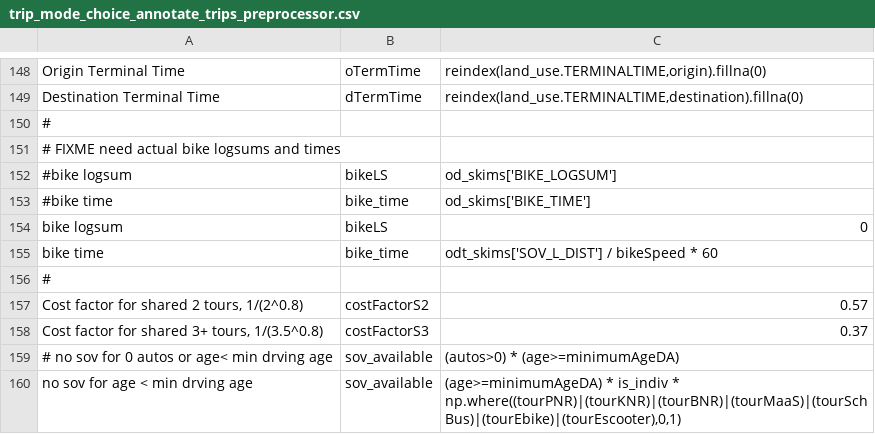
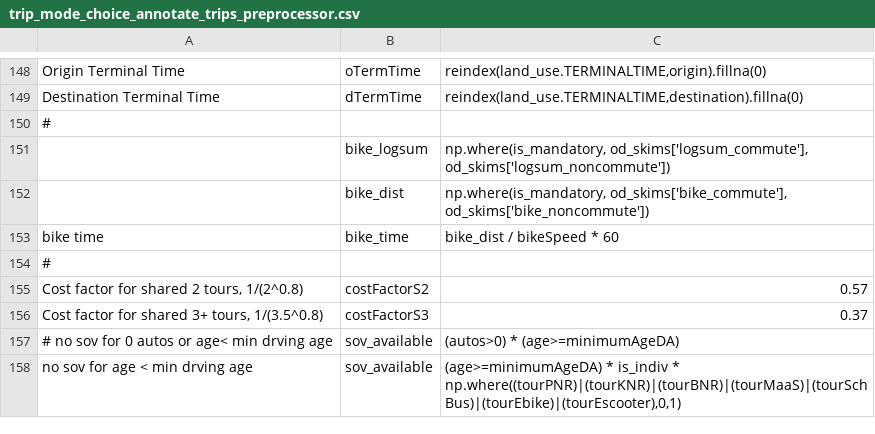
Before and after one commit to RSGInc/SimOR, a CSV file: resident/configs/trip_mode_choice_annotate_trips_preprocessor.csv, drawn as a sheet; only a part is shown, gaps mark what is left out.

Commit message:
adding bike logsums to los and mc

```diff
--- a/resident/configs/trip_mode_choice_annotate_trips_preprocessor.csv
+++ b/resident/configs/trip_mode_choice_annotate_trips_preprocessor.csv
@@ -150,7 +150,5 @@ Destination Terminal Time,dTermTime,"reindex(land_use.TERMINALTIME,destination).
 #,,
-# FIXME need actual bike logsums and times,,
-#bike logsum,bikeLS,od_skims['BIKE_LOGSUM']
-#bike time,bike_time,od_skims['BIKE_TIME']
-bike logsum,bikeLS,0
-bike time,bike_time,odt_skims['SOV_L_DIST'] / bikeSpeed * 60
+,bike_logsum,"np.where(is_mandatory, od_skims['logsum_commute'], od_skims['logsum_noncommute'])"
+,bike_dist,"np.where(is_mandatory, od_skims['bike_commute'], od_skims['bike_noncommute'])"
+bike time,bike_time,bike_dist / bikeSpeed * 60
 #,,
```
Also changed, not shown: resident/configs/tour_mode_choice_annotate_choosers_preprocessor.csv, 6 other files.
